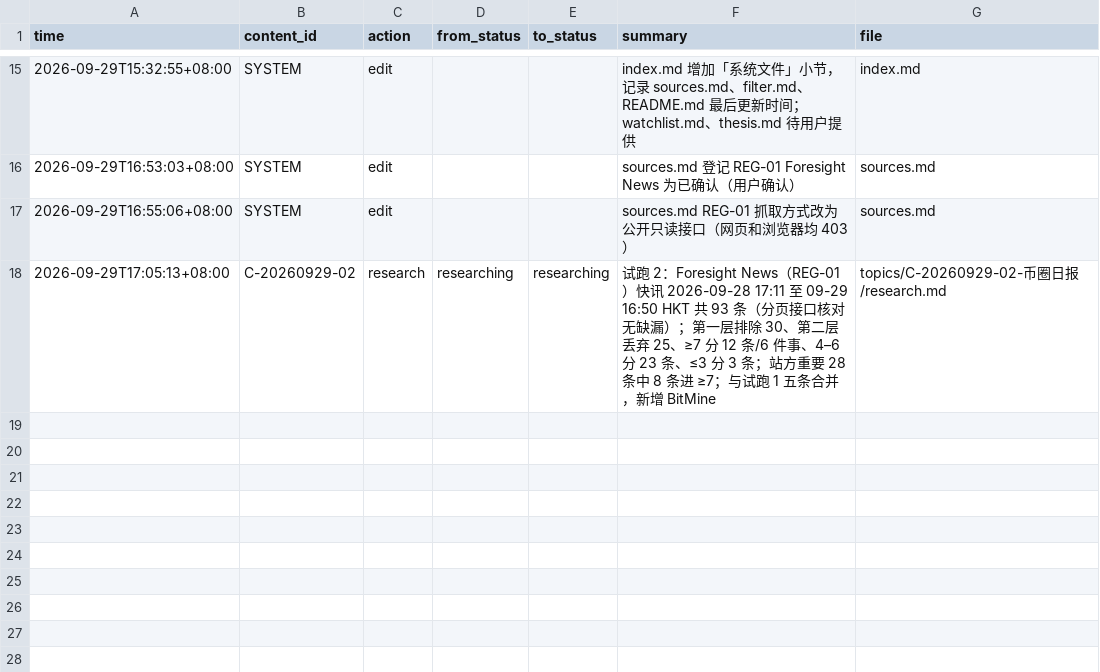
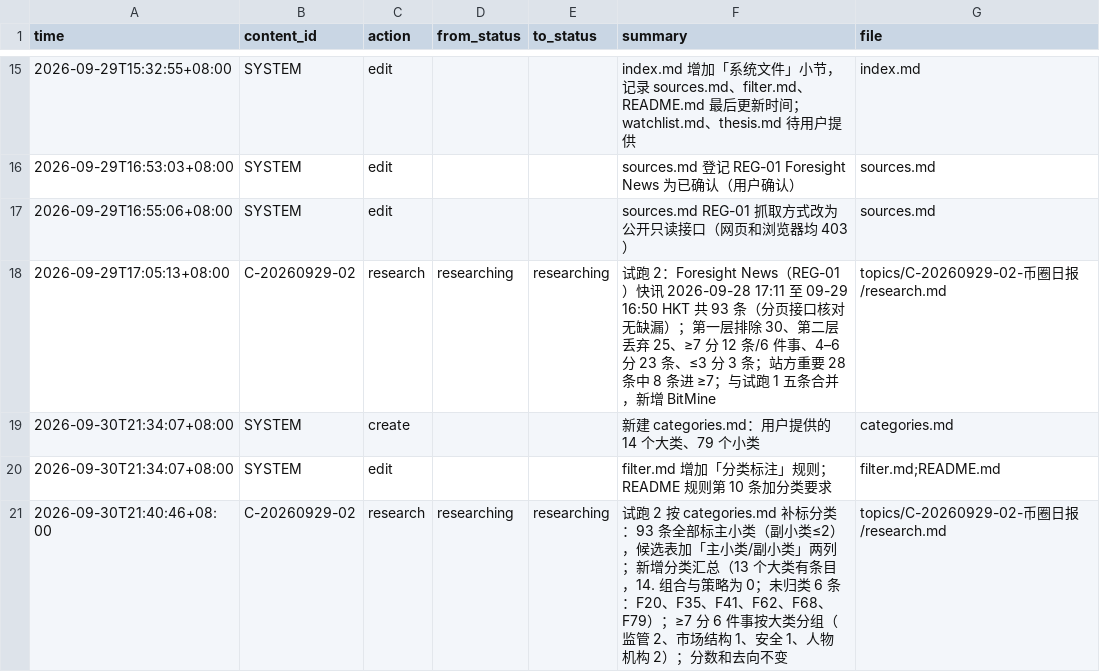
Before and after one commit to gaopfEditer/task-os, a CSV file: info/log.csv, drawn as a sheet; only a part is shown, gaps mark what is left out; the diff names each change by its address in the sheet, - before the commit and + after, or states it on an @@ line.

```diff
--- a/info/log.csv
+++ b/info/log.csv
+row 19: 2026-09-30T21:34:07+08:00 | SYSTEM | create |  |  | 新建 categories.md：用户提供的 14 个大类、79 个小类 | categories.md
+row 20: 2026-09-30T21:34:07+08:00 | SYSTEM | edit |  |  | filter.md 增加「分类标注」规则；README 规则第 10 条加分类要求 | filter.md;README.md
+row 21: 2026-09-30T21:40:46+08:00 | C-20260929-02 | research | researching | researching | 试跑 2 按 categories.md 补标分类：93 条全部标主小类（副小类≤2），候选表加「主小类/副小类」两列；新增分类汇总（13 个大类有条目，14. 组合与策略为 0；未归类 6 条：F20、F35、F41、F62、F68、F79）；≥7 分 6 件事按大类分组（监管 2、市场结构 1、安全 1、人物机构 2）；分数和去向不变 | topics/C-20260929-02-币圈日报/research.md
```
Also changed, not shown: 5 other files.
